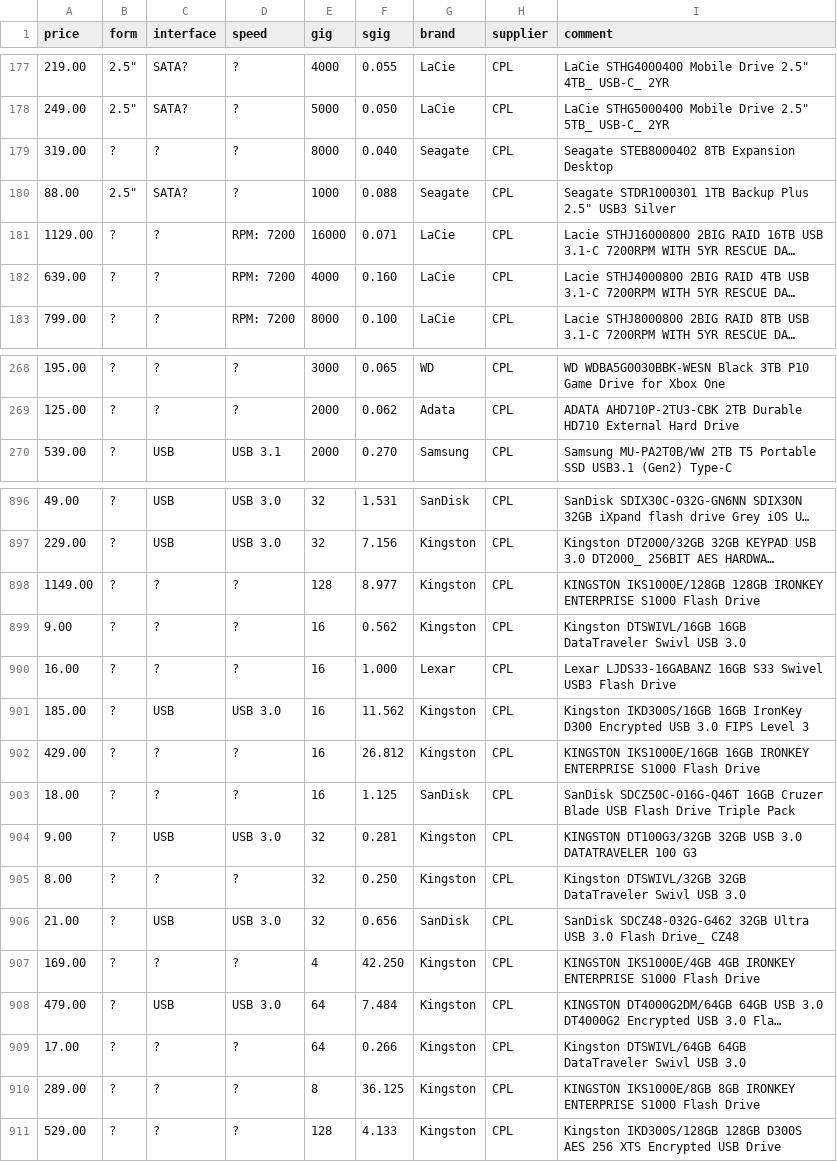
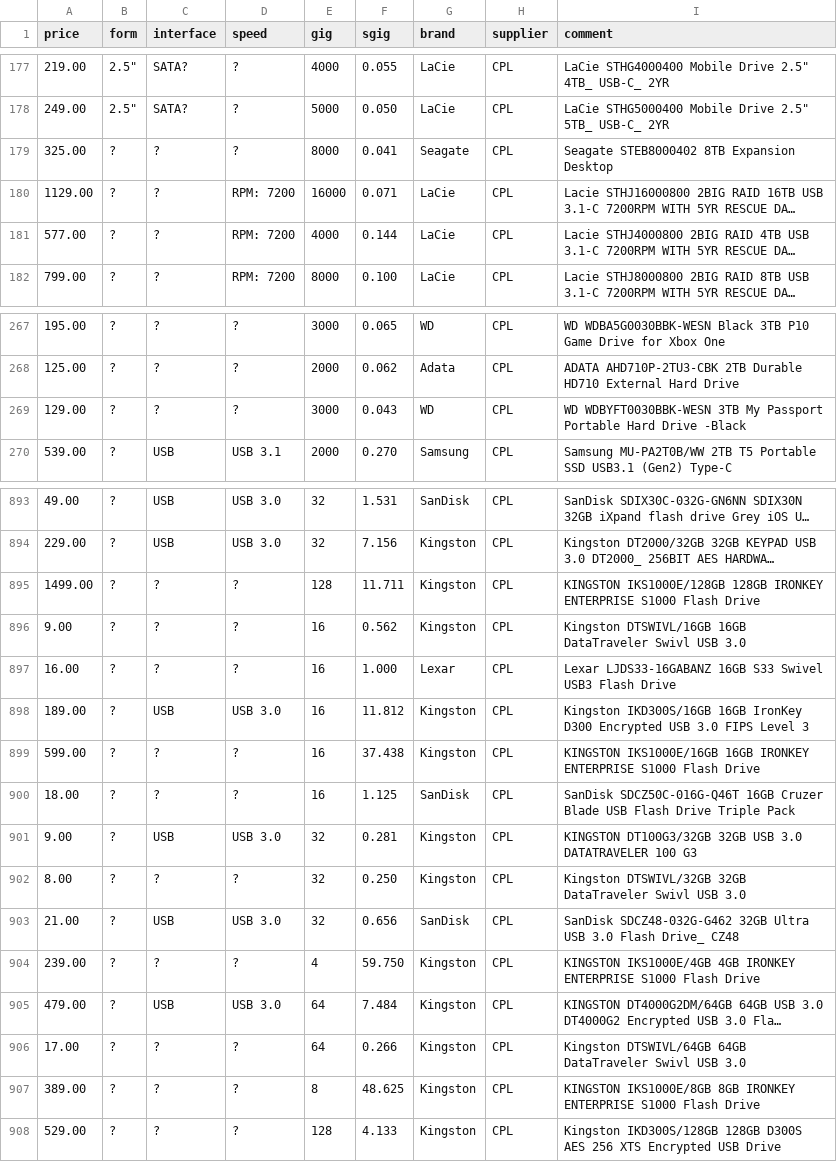
Before and after one commit to hamishcoleman/scrape-storage-prices, a CSV file: extract-cplstorage.csv, drawn as a sheet; only a part is shown, gaps mark what is left out; long unchanged cells end in …; removed rows and columns are numbered as before the commit, all else as after; the diff covers the shown part only; the diff names each change by its address in the sheet, - before the commit and + after, or states it on an @@ line.

```diff
--- a/extract-cplstorage.csv
+++ b/extract-cplstorage.csv
-A179 (price): 319.00
+A179 (price): 325.00
-F179 (sgig): 0.040
+F179 (sgig): 0.041
-row 180: 88.00 | 2.5" | SATA? | ? | 1000 | 0.088 | Seagate | CPL | Seagate STDR1000301 1TB Backup Plus 2.5" USB3 Silver
-A181 (price): 639.00
+A181 (price): 577.00
-F181 (sgig): 0.160
+F181 (sgig): 0.144
+row 269: 129.00 | ? | ? | ? | 3000 | 0.043 | WD | CPL | WD WDBYFT0030BBK-WESN 3TB My Passport Portable Hard Drive -Black
-A895 (price): 1149.00
+A895 (price): 1499.00
-F895 (sgig): 8.977
+F895 (sgig): 11.711
-A898 (price): 185.00
+A898 (price): 189.00
-F898 (sgig): 11.562
+F898 (sgig): 11.812
-A899 (price): 429.00
+A899 (price): 599.00
-F899 (sgig): 26.812
+F899 (sgig): 37.438
-A904 (price): 169.00
+A904 (price): 239.00
-F904 (sgig): 42.250
+F904 (sgig): 59.750
-A907 (price): 289.00
+A907 (price): 389.00
-F907 (sgig): 36.125
+F907 (sgig): 48.625
```
Also changed, not shown: 3 removed rows and 137 edited cells elsewhere in this file, extract-msyhdd.csv, 28 other files.
